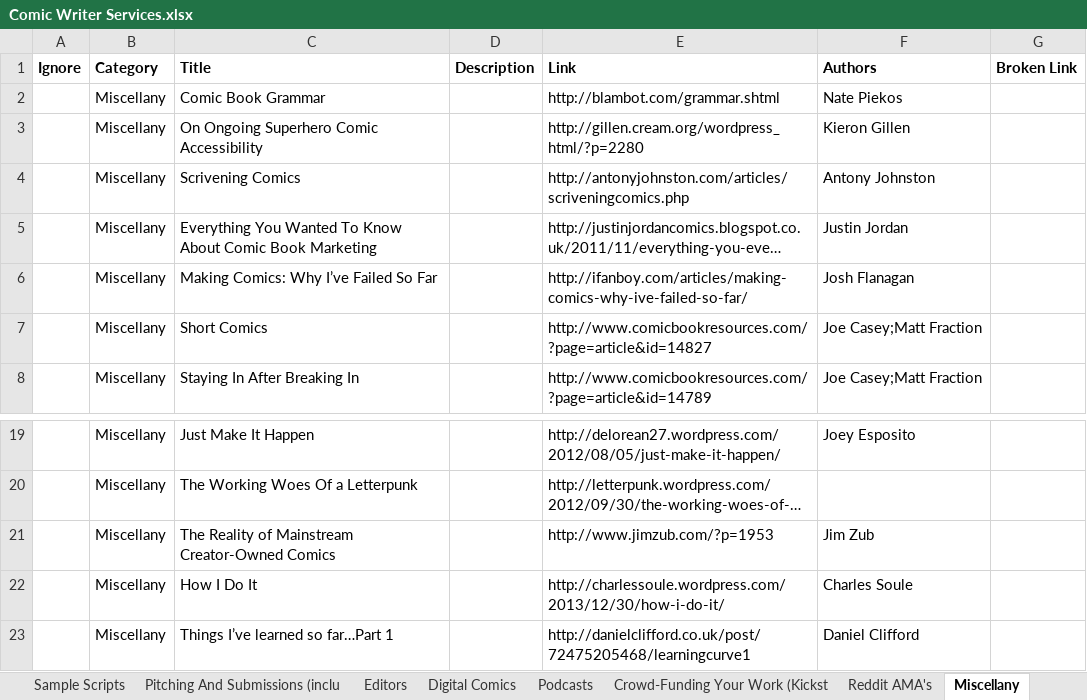
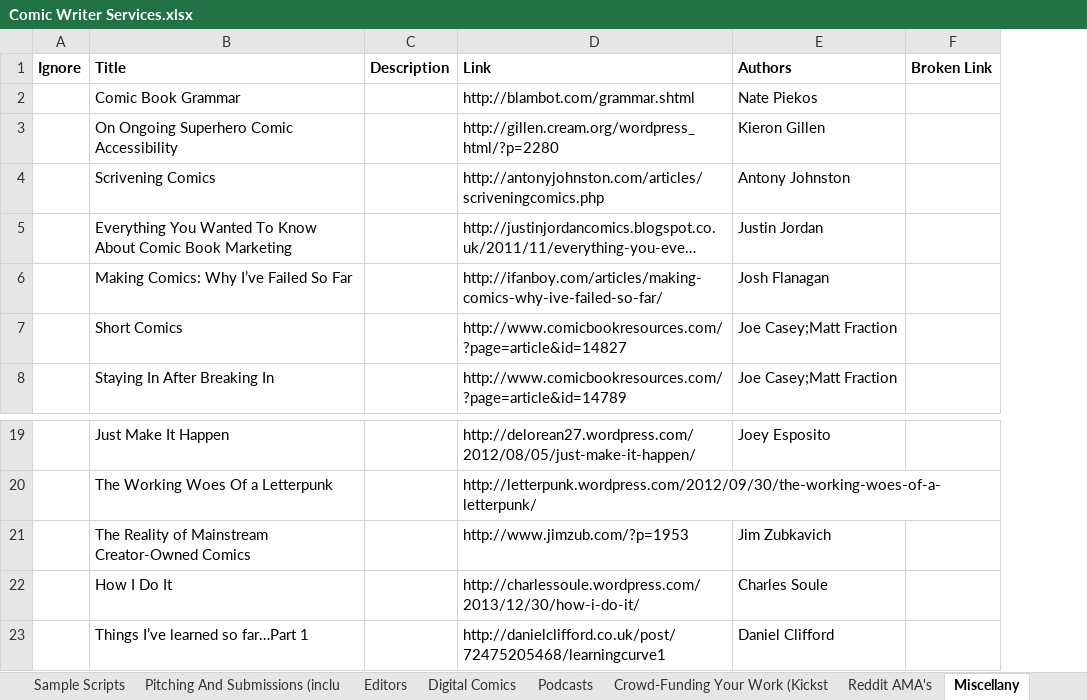
Before and after one commit to danieljhill/comicwriterservices, an Excel workbook: datasource/Comic Writer Services.xlsx, sheet Miscellany, drawn as a sheet; only a part is shown, gaps mark what is left out; long unchanged cells end in …; values as stored, in another font and other column widths than the file's, no borders; removed rows and columns are numbered as before the commit, all else as after; the diff names each change by its address in the sheet, - before the commit and + after, or states it on an @@ line.

```diff
--- a/datasource/Comic Writer Services.xlsx (sheet Miscellany)
+++ b/datasource/Comic Writer Services.xlsx (sheet Miscellany)
-column B (Category), rows 2-8: all Miscellany; rows 19-23: all Miscellany
-E21 (Authors): Jim Zub
+E21 (Authors): Jim Zubkavich
```
Also changed, not shown: sheet Podcasts, sheet Pitching And Submissions (inclu, sheet Characters, sheet Editors, sheet Crowd-Funding Your Work (Kickst, sheet Digital Comics, 7 more sheets, 6 other files.
